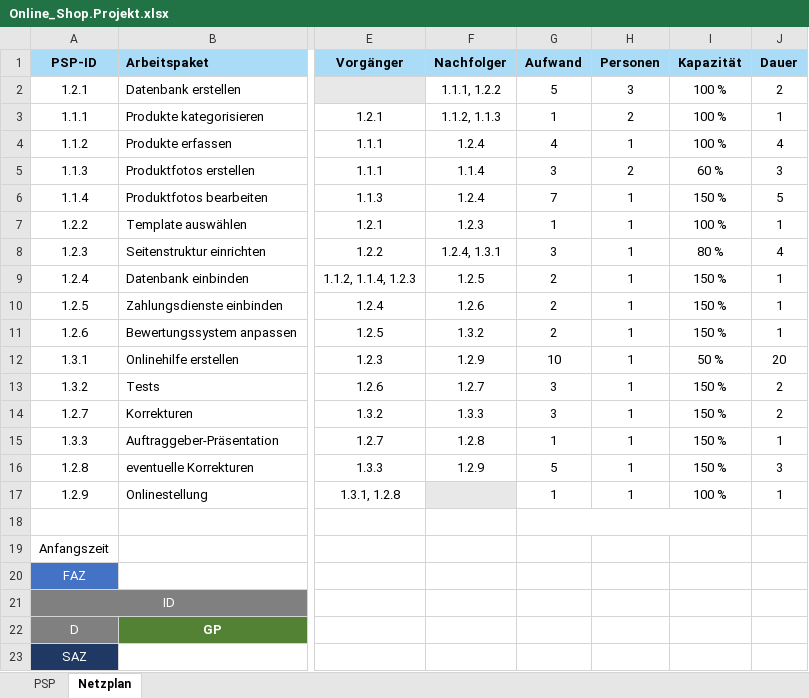
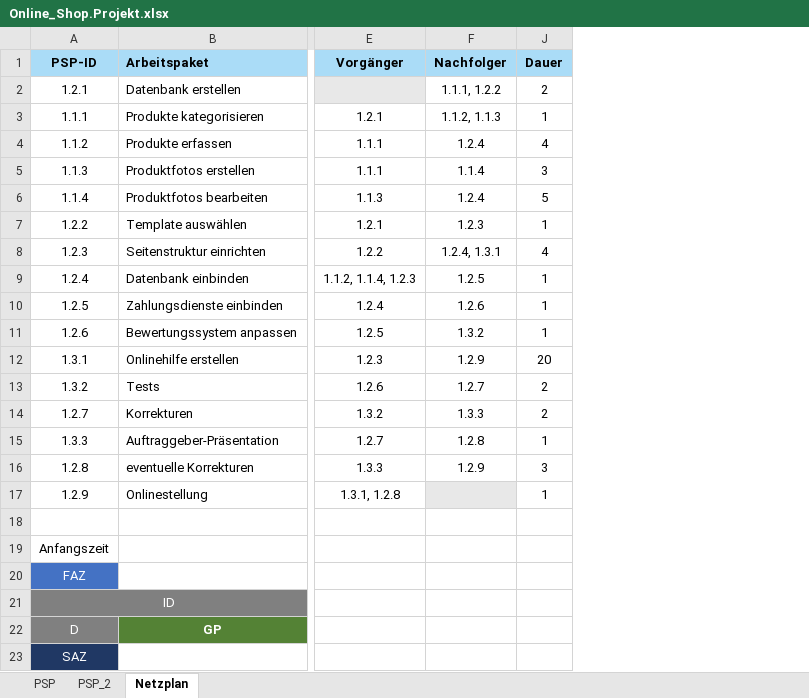
Before and after one commit to SebastianMeisel/QM_PM, an Excel workbook: Übungen/Online_Shop.Projekt.xlsx, sheet Netzplan, drawn as a sheet; only a part is shown, gaps mark what is left out; values as stored, in another font and other column widths than the file's, no borders; charts and pictures and conditional formats not drawn; the diff names each change by its address in the sheet, - before the commit and + after, or states it on an @@ line.

```diff
--- a/Übungen/Online_Shop.Projekt.xlsx (sheet Netzplan)
+++ b/Übungen/Online_Shop.Projekt.xlsx (sheet Netzplan)
+sheet tab: PSP_2
@@ column G hidden, rows 1-17: Aufwand | 5 | 1 | 4 | 3 | 7 | 1 | 3 | 2 | 2 | 2 | 10 | 3 | 3 | 1 | 5 | 1 @@
@@ column H hidden, rows 1-17: Personen | 3 | 2 | 1 | 2 | 1 | 1 | 1 | 1 | 1 | 1 | 1 | 1 | 1 | 1 | 1 | 1 @@
@@ column I hidden, rows 1-17: Kapazität | 100 % | 100 % | 100 % | 60 % | 150 % | 100 % | 80 % | 150 % | 150 % | 150 % | 50 % | 150 % | 150 % | 150 % | 150 % | 100 % @@
```
Also changed, not shown: charts or pictures.
